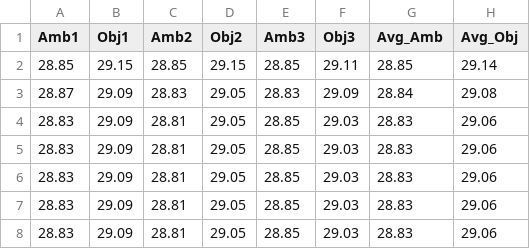
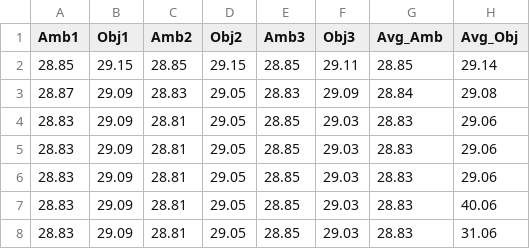
Before and after one commit to supraditya/ir-temp-app, a CSV file: output.csv, drawn as a sheet.

```diff
--- a/output.csv
+++ b/output.csv
@@ -6,3 +6,3 @@ Amb1,Obj1,Amb2,Obj2,Amb3,Obj3,Avg_Amb,Avg_Obj
 28.83,29.09,28.81,29.05,28.85,29.03,28.83,29.06
-28.83,29.09,28.81,29.05,28.85,29.03,28.83,29.06
-28.83,29.09,28.81,29.05,28.85,29.03,28.83,29.06
+28.83,29.09,28.81,29.05,28.85,29.03,28.83,40.06
+28.83,29.09,28.81,29.05,28.85,29.03,28.83,31.06
```
Also changed, not shown: 4 other files.
